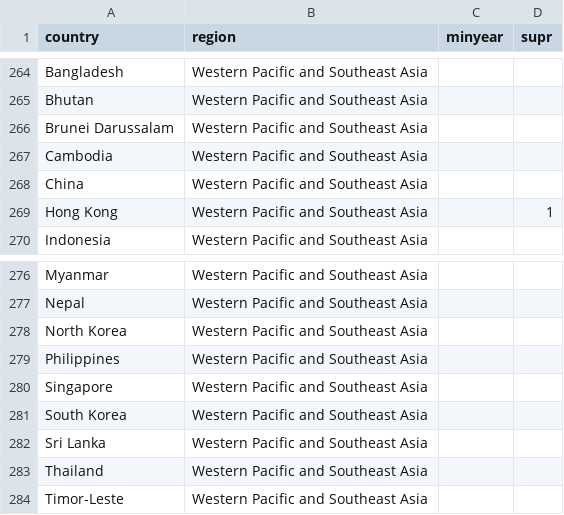
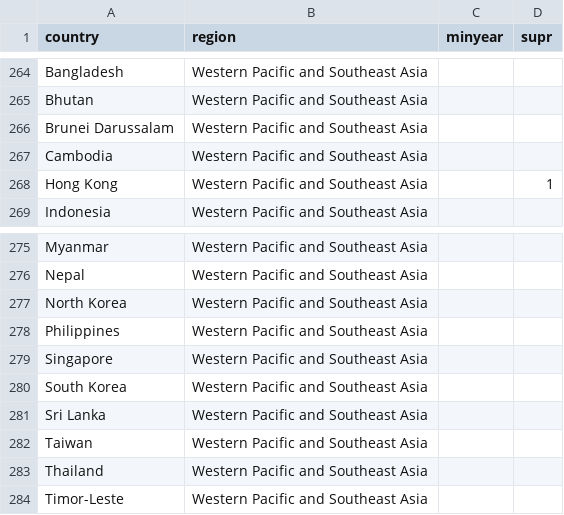
Before and after one commit to O-Karlsson/O-karlsson.github.io, a CSV file: CIH_dash/countries.csv, drawn as a sheet; only a part is shown, gaps mark what is left out; removed rows and columns are numbered as before the commit, all else as after; the diff names each change by its address in the sheet, - before the commit and + after, or states it on an @@ line.

Commit message:
data select

```diff
--- a/CIH_dash/countries.csv
+++ b/CIH_dash/countries.csv
-row 268: China | Western Pacific and Southeast Asia
+row 282: Taiwan | Western Pacific and Southeast Asia
```
